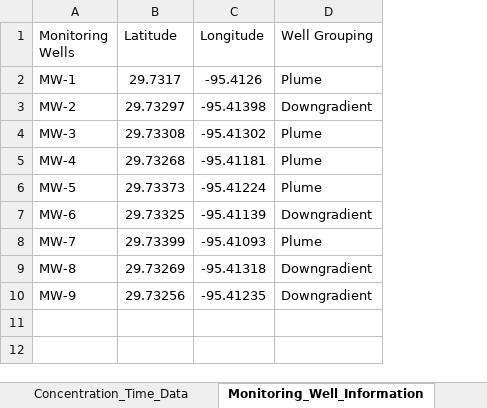
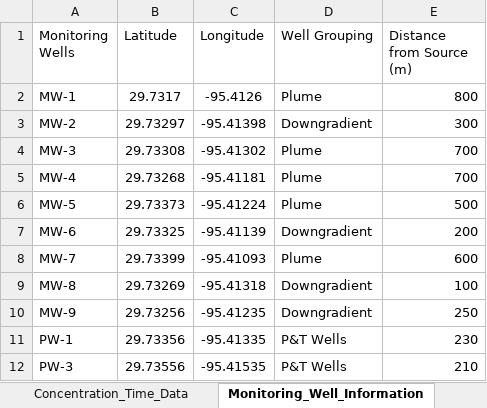
Before and after one commit to GSIEnvironmental/5648_TA2-Transition-Assessment-Assistant_1a, an Excel workbook: data/data_template.xlsx, sheet Monitoring_Well_Information, drawn as a sheet; values as stored, in another font and other column widths than the file's, no borders; conditional formats not drawn; the diff names each change by its address in the sheet, - before the commit and + after, or states it on an @@ line.

```diff
--- a/data/data_template.xlsx (sheet Monitoring_Well_Information)
+++ b/data/data_template.xlsx (sheet Monitoring_Well_Information)
+column E (Distance from Source (m)), rows 2-10: 800 | 300 | 700 | 700 | 500 | 200 | 600 | 100 | 250
+row 11: PW-1 | 29.73356 | -95.41335 | P&T Wells | 230
+row 12: PW-3 | 29.73556 | -95.41535 | P&T Wells | 210
```
Also changed, not shown: sheet Concentration_Time_Data, data/BordenTool_Data_Template.xlsx, data/TA2 ESTCP Remediation Performance Database.xlsx, 53 other files.
